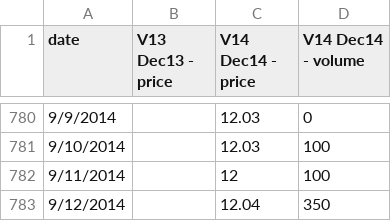
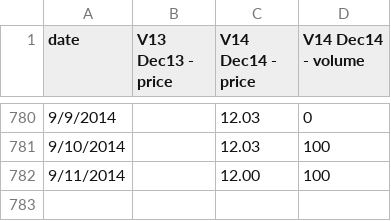
Before and after one commit to climatepolicy/dashboard, a CSV file: csv/live graphing prices and volumes.csv, drawn as a sheet; only a part is shown, gaps mark what is left out; the diff names each change by its address in the sheet, - before the commit and + after, or states it on an @@ line.

Commit message:
Revert "9/12"
This reverts commit a342526936163390b6158c67d3f5bbcc20ef761c.

```diff
--- a/csv/live graphing prices and volumes.csv
+++ b/csv/live graphing prices and volumes.csv
-C782 (V14 Dec14 - price): 12
+C782 (V14 Dec14 - price): 12.00
-row 783: 9/12/2014 |  | 12.04 | 350
```
